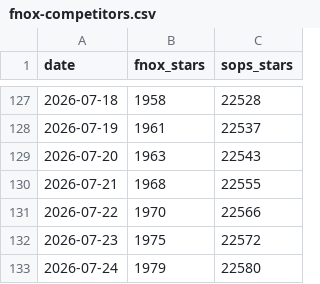
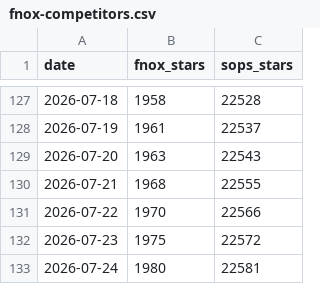
Before and after one commit to jdx/mise-analytics, a CSV file: fnox-competitors.csv, drawn as a sheet; only a part is shown, gaps mark what is left out.

```diff
--- a/fnox-competitors.csv
+++ b/fnox-competitors.csv
@@ -132,2 +132,2 @@ date,fnox_stars,sops_stars
 2026-07-23,1975,22572
-2026-07-24,1979,22580
+2026-07-24,1980,22581
```
Also changed, not shown: top-repos-downloads.csv, 5 other files.
